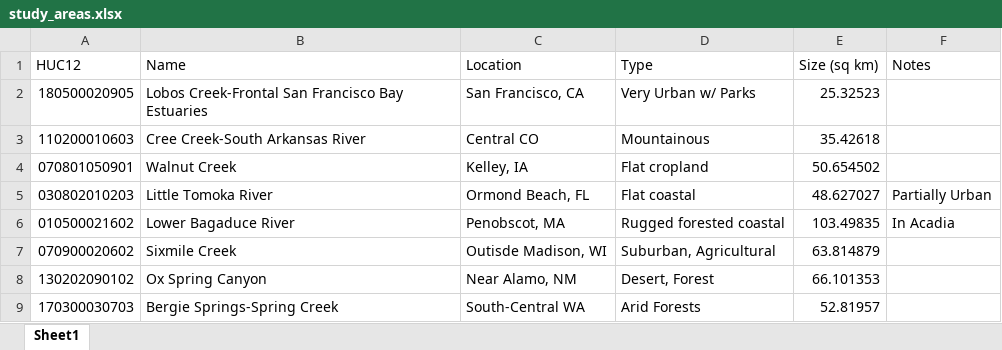
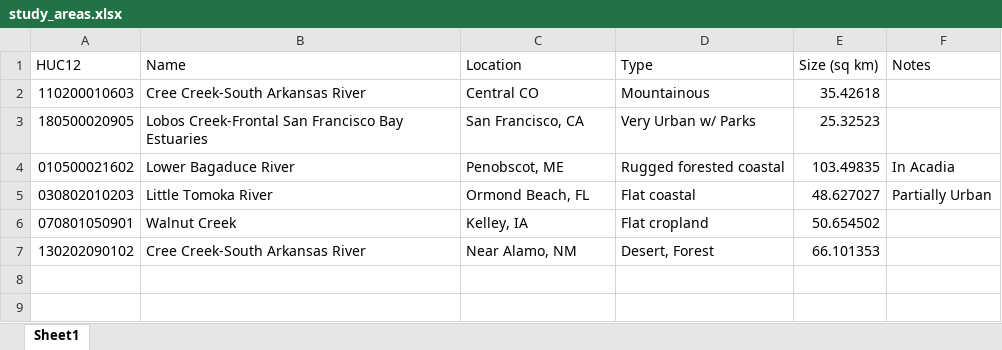
Before and after one commit to rsjones94/mtsu-geoscience-tools, an Excel workbook: writing/study_areas.xlsx, sheet Sheet1, drawn as a sheet; values as stored, in another font and other column widths than the file's, no borders; removed rows and columns are numbered as before the commit, all else as after; the diff names each change by its address in the sheet, - before the commit and + after, or states it on an @@ line.

Commit message:
no message

```diff
--- a/writing/study_areas.xlsx (sheet Sheet1)
+++ b/writing/study_areas.xlsx (sheet Sheet1)
@@ row 3 moved to row 2: 110200010603 @@
+row 4: 010500021602 | Lower Bagaduce River | Penobscot, ME | Rugged forested coastal | 103.49835 | In Acadia
-row 6: 010500021602 | Lower Bagaduce River | Penobscot, MA | Rugged forested coastal | 103.49835 | In Acadia
-row 7: 070900020602 | Sixmile Creek | Outisde Madison, WI | Suburban, Agricultural | 63.814879
-B7 (Name): Ox Spring Canyon
+B7 (Name): Cree Creek-South Arkansas River
-row 9: 170300030703 | Bergie Springs-Spring Creek | South-Central WA | Arid Forests | 52.81957
```
